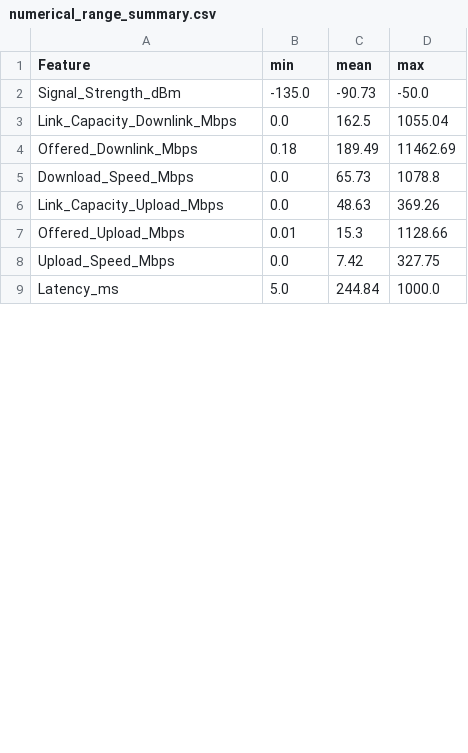
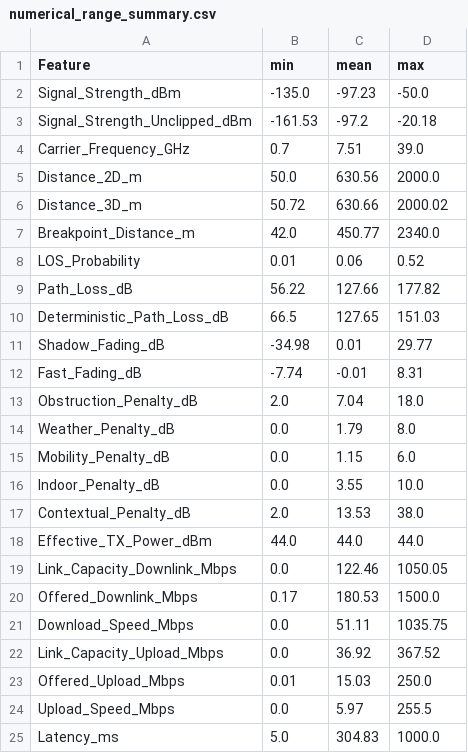
Before and after one commit to codingmoose-dev/synnetqos, a CSV file: results/generator/numerical_range_summary.csv, drawn as a sheet; only a part is shown; the diff covers the shown part only.

```diff
--- a/results/generator/numerical_range_summary.csv
+++ b/results/generator/numerical_range_summary.csv
@@ -1,9 +1,25 @@
 Feature,min,mean,max
-Signal_Strength_dBm,-135.0,-90.73,-50.0
-Link_Capacity_Downlink_Mbps,0.0,162.5,1055.04
-Offered_Downlink_Mbps,0.18,189.49,11462.69
-Download_Speed_Mbps,0.0,65.73,1078.8
-Link_Capacity_Upload_Mbps,0.0,48.63,369.26
-Offered_Upload_Mbps,0.01,15.3,1128.66
-Upload_Speed_Mbps,0.0,7.42,327.75
-Latency_ms,5.0,244.84,1000.0
+Signal_Strength_dBm,-135.0,-97.23,-50.0
+Signal_Strength_Unclipped_dBm,-161.53,-97.2,-20.18
+Carrier_Frequency_GHz,0.7,7.51,39.0
+Distance_2D_m,50.0,630.56,2000.0
+Distance_3D_m,50.72,630.66,2000.02
+Breakpoint_Distance_m,42.0,450.77,2340.0
+LOS_Probability,0.01,0.06,0.52
+Path_Loss_dB,56.22,127.66,177.82
+Deterministic_Path_Loss_dB,66.5,127.65,151.03
+Shadow_Fading_dB,-34.98,0.01,29.77
+Fast_Fading_dB,-7.74,-0.01,8.31
+Obstruction_Penalty_dB,2.0,7.04,18.0
+Weather_Penalty_dB,0.0,1.79,8.0
+Mobility_Penalty_dB,0.0,1.15,6.0
+Indoor_Penalty_dB,0.0,3.55,10.0
+Contextual_Penalty_dB,2.0,13.53,38.0
+Effective_TX_Power_dBm,44.0,44.0,44.0
+Link_Capacity_Downlink_Mbps,0.0,122.46,1050.05
+Offered_Downlink_Mbps,0.17,180.53,1500.0
+Download_Speed_Mbps,0.0,51.11,1035.75
+Link_Capacity_Upload_Mbps,0.0,36.92,367.52
+Offered_Upload_Mbps,0.01,15.03,250.0
+Upload_Speed_Mbps,0.0,5.97,255.5
+Latency_ms,5.0,304.83,1000.0
```
Also changed, not shown: 10 edited cells elsewhere in this file, results/external_alignment/external_alignment_interpretation_flags.csv, results/generator/dataset_schema.csv, 42 other files.
